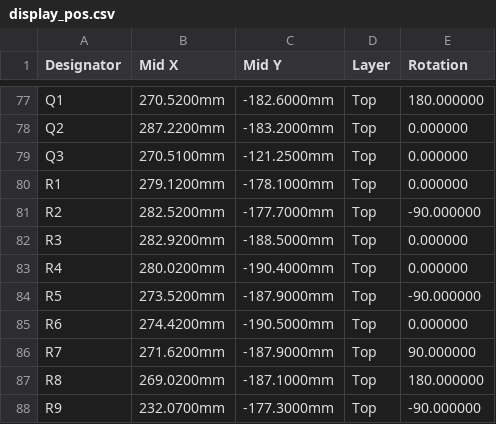
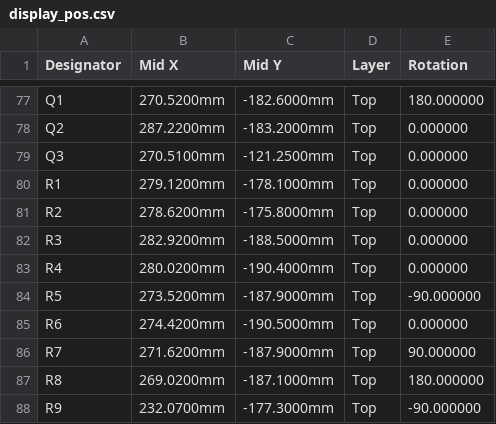
Before and after one commit to jessiepullaro414/Cluster, a CSV file: fab/display/display_pos.csv, drawn as a sheet; only a part is shown, gaps mark what is left out.

```diff
--- a/fab/display/display_pos.csv
+++ b/fab/display/display_pos.csv
@@ -80,3 +80,3 @@ Q3,270.5100mm,-121.2500mm,Top,0.000000
 R1,279.1200mm,-178.1000mm,Top,0.000000
-R2,282.5200mm,-177.7000mm,Top,-90.000000
+R2,278.6200mm,-175.8000mm,Top,0.000000
 R3,282.9200mm,-188.5000mm,Top,0.000000
```
Also changed, not shown: 5 other files.
